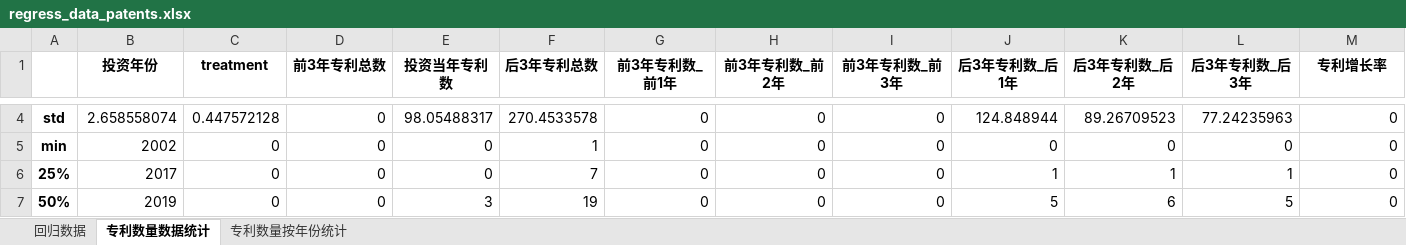
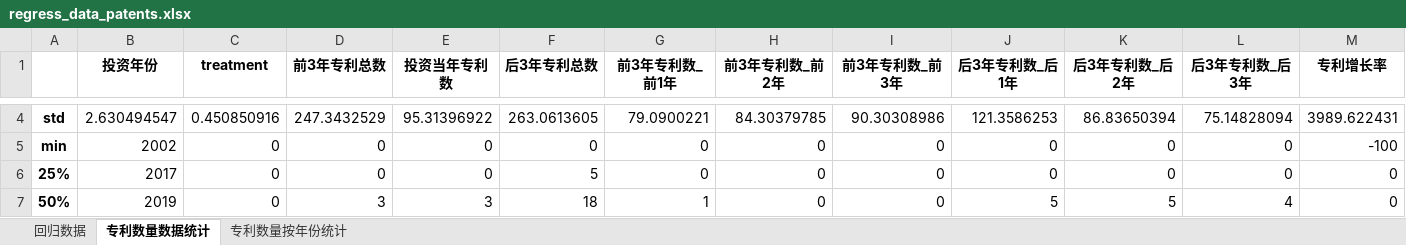
Before and after one commit to muweiabc/govfund, an Excel workbook: patent_analysis/regress_data_patents.xlsx, sheet 专利数量数据统计, drawn as a sheet; only a part is shown, gaps mark what is left out; values as stored, in another font and other column widths than the file's, no borders; the diff covers the shown part only; the diff names each change by its address in the sheet, - before the commit and + after, or states it on an @@ line.

```diff
--- a/patent_analysis/regress_data_patents.xlsx (sheet 专利数量数据统计)
+++ b/patent_analysis/regress_data_patents.xlsx (sheet 专利数量数据统计)
-B4 (投资年份): 2.658558074
+B4 (投资年份): 2.630494547
-C4 (treatment): 0.447572128
+C4 (treatment): 0.450850916
-D4 (前3年专利总数): 0
+D4 (前3年专利总数): 247.3432529
-E4 (投资当年专利数): 98.05488317
+E4 (投资当年专利数): 95.31396922
-F4 (后3年专利总数): 270.4533578
+F4 (后3年专利总数): 263.0613605
-G4 (前3年专利数_前1年): 0
+G4 (前3年专利数_前1年): 79.0900221
-H4 (前3年专利数_前2年): 0
+H4 (前3年专利数_前2年): 84.30379785
-I4 (前3年专利数_前3年): 0
+I4 (前3年专利数_前3年): 90.30308986
-J4 (后3年专利数_后1年): 124.848944
+J4 (后3年专利数_后1年): 121.3586253
-K4 (后3年专利数_后2年): 89.26709523
+K4 (后3年专利数_后2年): 86.83650394
-L4 (后3年专利数_后3年): 77.24235963
+L4 (后3年专利数_后3年): 75.14828094
-M4 (专利增长率): 0
+M4 (专利增长率): 3989.622431
-F5 (后3年专利总数): 1
+F5 (后3年专利总数): 0
-M5 (专利增长率): 0
+M5 (专利增长率): -100
-F6 (后3年专利总数): 7
+F6 (后3年专利总数): 5
-J6 (后3年专利数_后1年): 1
+J6 (后3年专利数_后1年): 0
-K6 (后3年专利数_后2年): 1
+K6 (后3年专利数_后2年): 0
-L6 (后3年专利数_后3年): 1
+L6 (后3年专利数_后3年): 0
-D7 (前3年专利总数): 0
+D7 (前3年专利总数): 3
-F7 (后3年专利总数): 19
+F7 (后3年专利总数): 18
-G7 (前3年专利数_前1年): 0
+G7 (前3年专利数_前1年): 1
-K7 (后3年专利数_后2年): 6
+K7 (后3年专利数_后2年): 5
-L7 (后3年专利数_后3年): 5
+L7 (后3年专利数_后3年): 4
```
Also changed, not shown: 39 edited cells elsewhere in this sheet, sheet 回归数据, sheet 专利数量按年份统计, patent_analysis/pipeline_log.xlsx, patent_analysis/regress_data_citations.xlsx, 24 other files.
